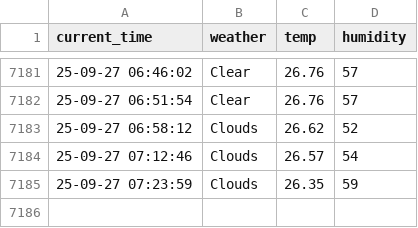
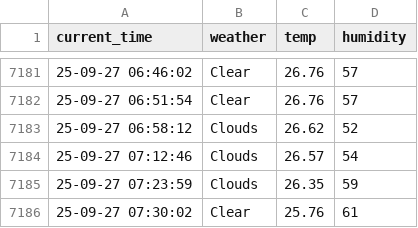
Before and after one commit to namudfe2/seoul_weather, a CSV file: seoul_weather.csv, drawn as a sheet; only a part is shown, gaps mark what is left out.

```diff
--- a/seoul_weather.csv
+++ b/seoul_weather.csv
@@ -7185 +7185,2 @@ current_time,weather,temp,humidity
 25-09-27 07:23:59,Clouds,26.35,59
+25-09-27 07:30:02,Clear,25.76,61
```
